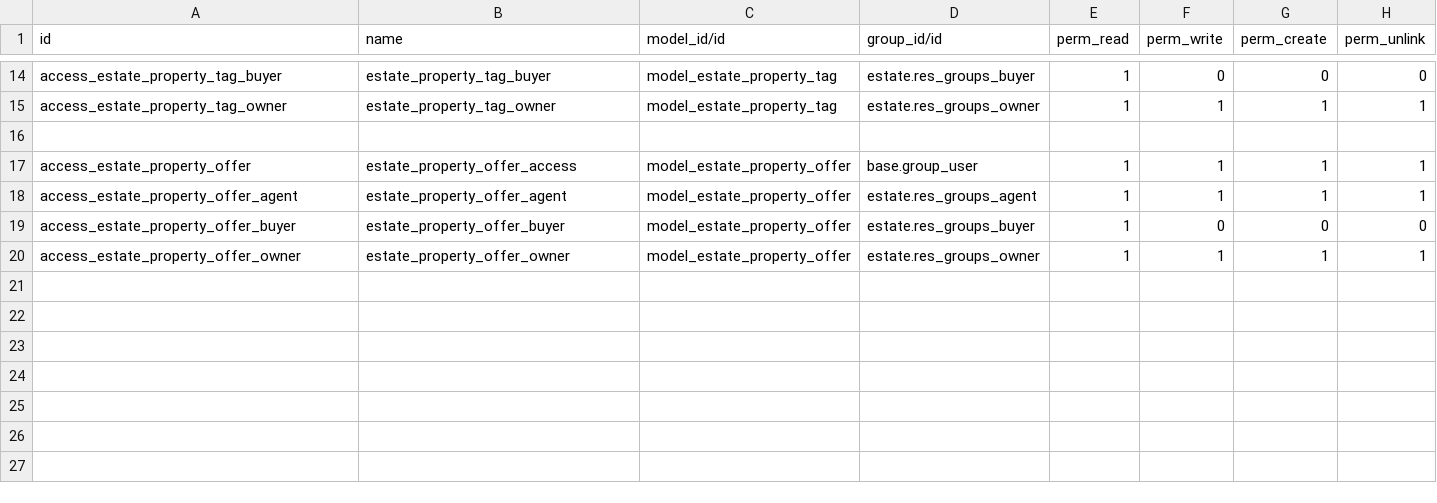
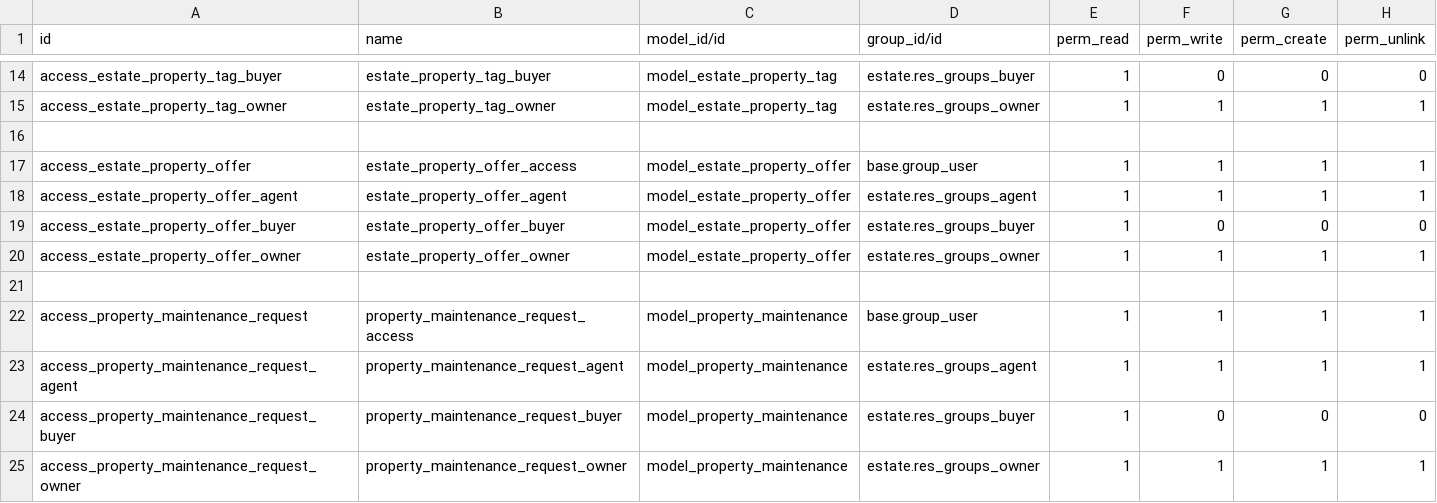
Before and after one commit to brain-tec/tutorials, a CSV file: estate/security/ir.model.access.csv, drawn as a sheet; only a part is shown, gaps mark what is left out.

Commit message:
[IMP] estate: add property maintenance feature
Purpose of this commit:
- It provides visibility into a property's maintenance history and current
  status, helping in efficient property management and valuation.

Implementation Details:
- Created the `property.maintenance` model with fields `name`, `description`,
  `property_id`, `partner_id` (requested by), `date`, `priority`, `user_id`
  (assigned to), `estimated_cost`, `actual_cost`, and `state` (new_request,
  assign, work_in_progress, done).
- Added dedicated List and Form views (`property_maintenance_views.xml`) for
  maintenance requests, featuring a priority widget and a clickable statusbar.
  Integrated a new menu item 'Request Maintenance' under 'Settings'.
- Extended the `estate.property` model by adding a 'Maintenance' state to the
  `state` selection and a `property_maintenance_ids` (One2many) field. A new
  read-only 'Maintenance' notebook tab displays related requests on the property
  form view.

```diff
--- a/estate/security/ir.model.access.csv
+++ b/estate/security/ir.model.access.csv
@@ -20 +20,6 @@ access_estate_property_offer_buyer,estate_property_offer_buyer,model_estate_prop
 access_estate_property_offer_owner,estate_property_offer_owner,model_estate_property_offer,estate.res_groups_owner,1,1,1,1
+
+access_property_maintenance_request,property_maintenance_request_access,model_property_maintenance,base.group_user,1,1,1,1
+access_property_maintenance_request_agent,property_maintenance_request_agent,model_property_maintenance,estate.res_groups_agent,1,1,1,1
+access_property_maintenance_request_buyer,property_maintenance_request_buyer,model_property_maintenance,estate.res_groups_buyer,1,0,0,0
+access_property_maintenance_request_owner,property_maintenance_request_owner,model_property_maintenance,estate.res_groups_owner,1,1,1,1
```
Also changed, not shown: 7 other files.
